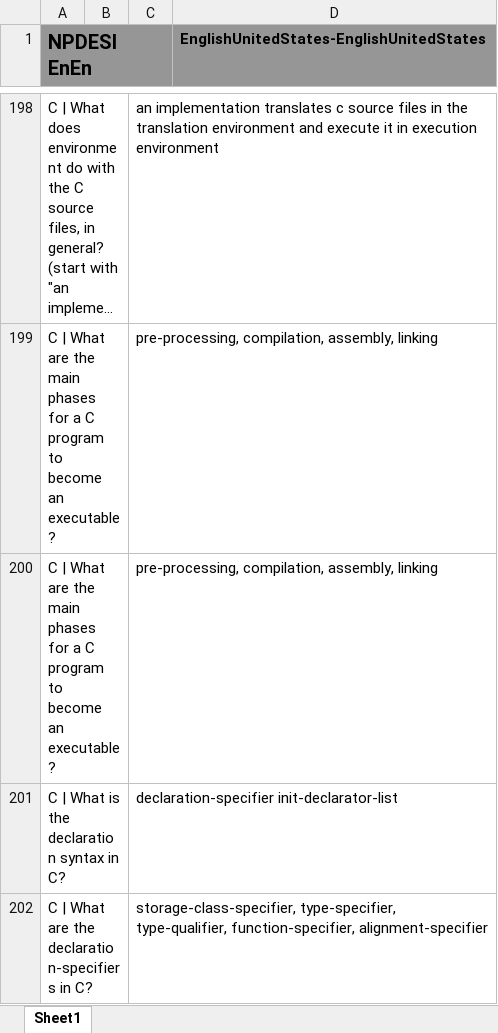
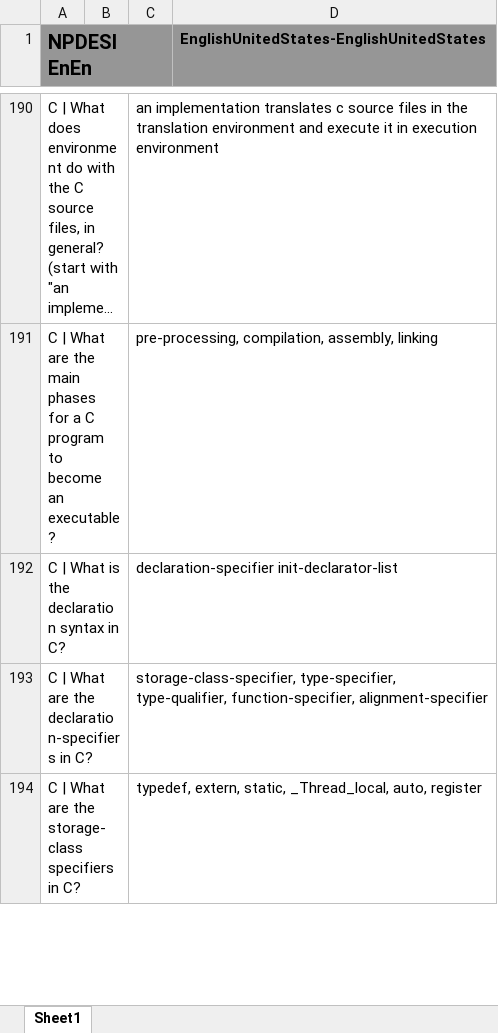
Before and after one commit to JackSonier/kb, an Excel workbook: NPDESI EnEn.xlsx, sheet Sheet1, drawn as a sheet; only a part is shown, gaps mark what is left out; the shorter side is filled out with more unchanged rows; long unchanged cells end in …; values as stored, in another font and other column widths than the file's, no borders; removed rows and columns are numbered as before the commit, all else as after; the diff covers the shown part only; the diff names each change by its address in the sheet, - before the commit and + after, or states it on an @@ line.

```diff
--- a/NPDESI EnEn.xlsx (sheet Sheet1)
+++ b/NPDESI EnEn.xlsx (sheet Sheet1)
-row 200: C | What are the main phases for a C program to become an executable? |  | pre-processing, compilation, assembly, linking
```
Also changed, not shown: 6 added rows, 3 removed rows and 7 moved rows elsewhere in this sheet.
